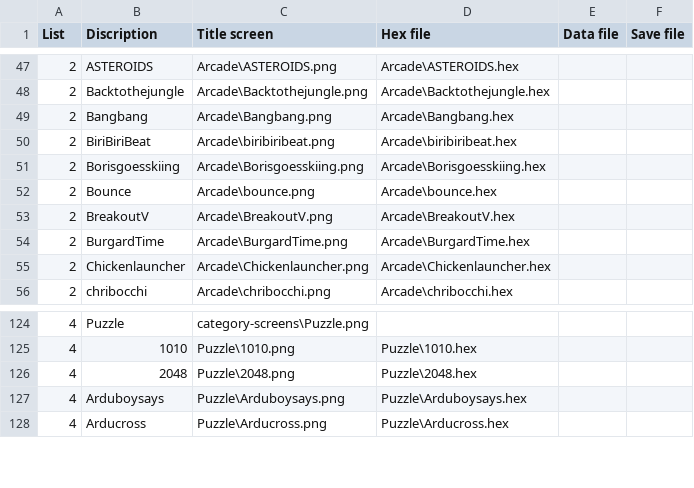
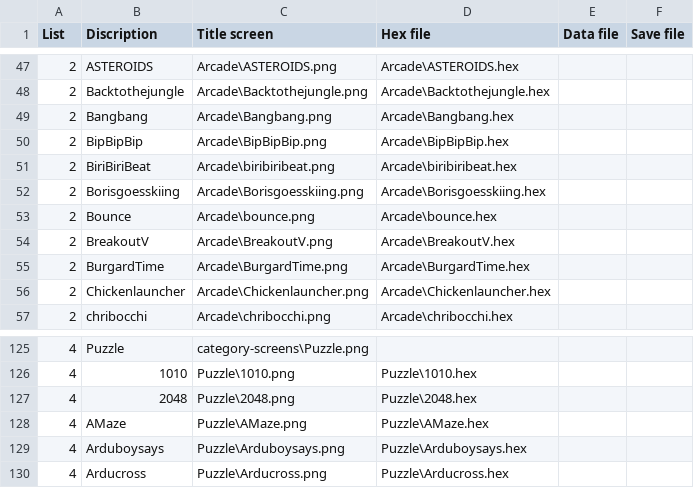
Before and after one commit to bateske/ArduFXTest, a CSV file: flashcart-index.csv, drawn as a sheet; only a part is shown, gaps mark what is left out.

Commit message:
added games
added
BipBipBip
AMaze

```diff
--- a/flashcart-index.csv
+++ b/flashcart-index.csv
@@ -49,2 +49,3 @@ List;Discription;Title screen;Hex file;Data file;Save file
 2;Bangbang;Arcade\Bangbang.png;Arcade\Bangbang.hex;;
+2;BipBipBip;Arcade\BipBipBip.png;Arcade\BipBipBip.hex;;
 2;BiriBiriBeat;Arcade\biribiribeat.png;Arcade\biribiribeat.hex;;
@@ -126,2 +127,3 @@ List;Discription;Title screen;Hex file;Data file;Save file
 4;2048;Puzzle\2048.png;Puzzle\2048.hex;;
+4;AMaze;Puzzle\AMaze.png;Puzzle\AMaze.hex;;
 4;Arduboysays;Puzzle\Arduboysays.png;Puzzle\Arduboysays.hex;;
```
Also changed, not shown: 6 other files.
